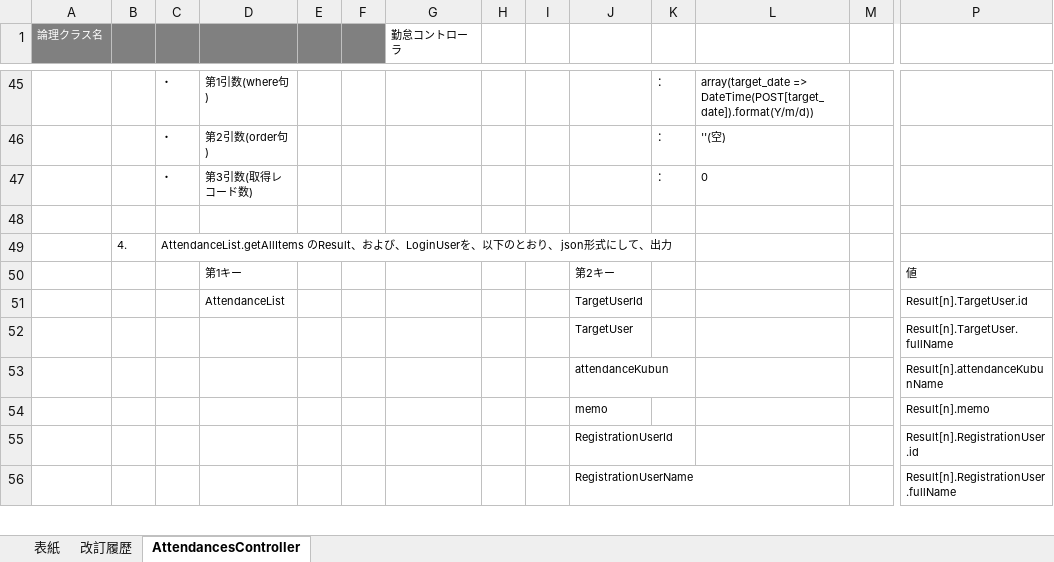
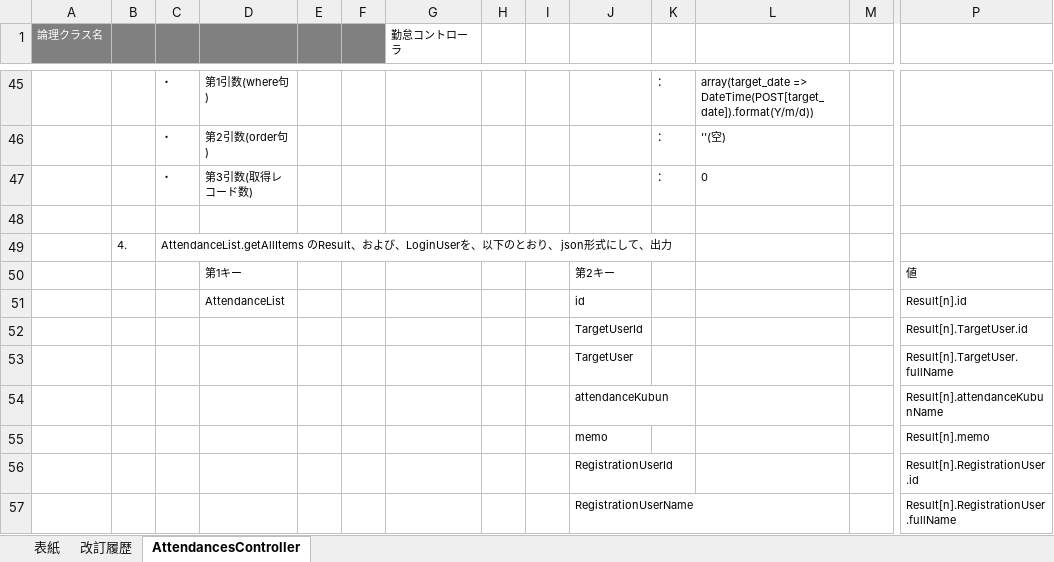
Before and after one commit to glambizm/connectyee, an Excel workbook: 30 設計/20 プログラム設計/20 クラス設計/10 backend/10 controller/AttendancesController.xlsx, sheet AttendancesController, drawn as a sheet; only a part is shown, gaps mark what is left out; values as stored, in another font and other column widths than the file's, no borders; addresses are those after the commit; rows hold the shown columns only; the diff names each change by its address in the sheet, - before the commit and + after, or states it on an @@ line.

```diff
--- a/30 設計/20 プログラム設計/20 クラス設計/10 backend/10 controller/AttendancesController.xlsx (sheet AttendancesController)
+++ b/30 設計/20 プログラム設計/20 クラス設計/10 backend/10 controller/AttendancesController.xlsx (sheet AttendancesController)
+row 51:  |  |  | AttendanceList |  |  |  |  |  | id |  |  |  | Result[n].id
-D52: AttendanceList
+D52: (empty)
```
Also changed, not shown: 30 設計/20 プログラム設計/10 機能設計/20 ダッシュボード/画面設計/ダッシュボード.xlsx, 30 設計/20 プログラム設計/10 機能設計/40 勤怠予定管理/画面設計/勤怠予定一覧.xlsx, 13 other files.
